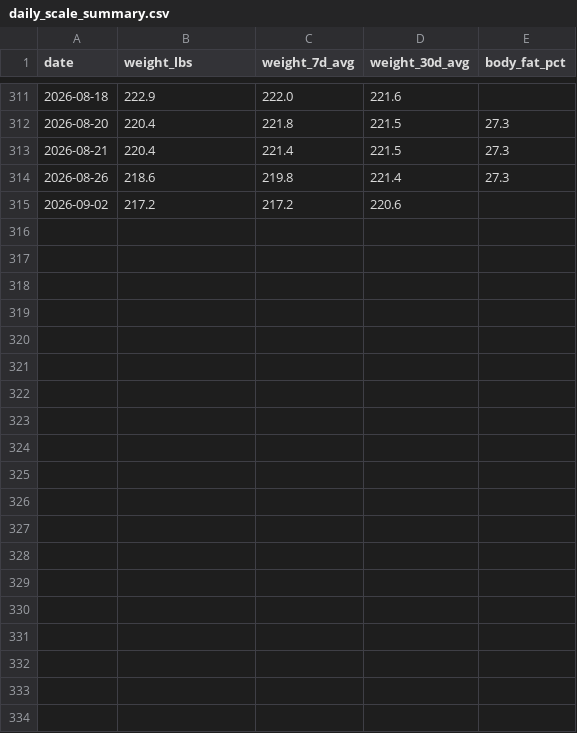
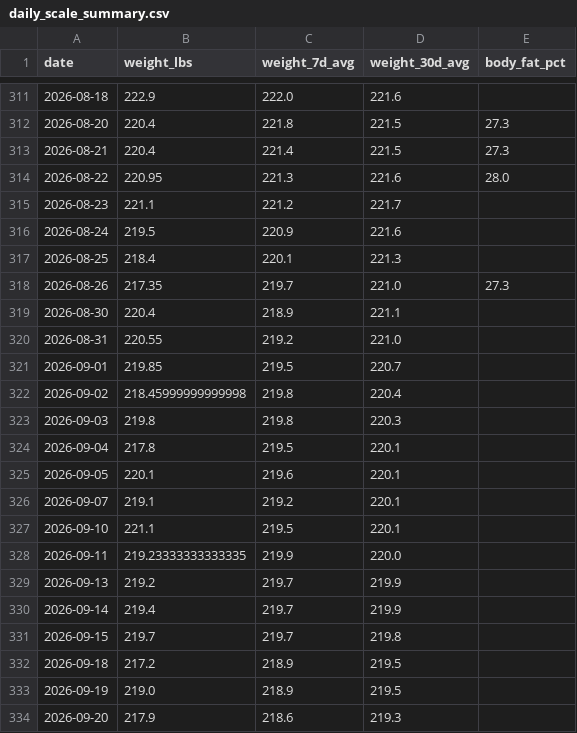
Before and after one commit to computerchipdotbiz/health-dashboard, a CSV file: daily_scale_summary.csv, drawn as a sheet; only a part is shown, gaps mark what is left out.

```diff
--- a/daily_scale_summary.csv
+++ b/daily_scale_summary.csv
@@ -313,3 +313,22 @@ date,weight_lbs,weight_7d_avg,weight_30d_avg,body_fat_pct
 2026-08-21,220.4,221.4,221.5,27.3
-2026-08-26,218.6,219.8,221.4,27.3
-2026-09-02,217.2,217.2,220.6,
+2026-08-22,220.95,221.3,221.6,28.0
+2026-08-23,221.1,221.2,221.7,
+2026-08-24,219.5,220.9,221.6,
+2026-08-25,218.4,220.1,221.3,
+2026-08-26,217.35,219.7,221.0,27.3
+2026-08-30,220.4,218.9,221.1,
+2026-08-31,220.55,219.2,221.0,
+2026-09-01,219.85,219.5,220.7,
+2026-09-02,218.45999999999998,219.8,220.4,
+2026-09-03,219.8,219.8,220.3,
+2026-09-04,217.8,219.5,220.1,
+2026-09-05,220.1,219.6,220.1,
+2026-09-07,219.1,219.2,220.1,
+2026-09-10,221.1,219.5,220.1,
+2026-09-11,219.23333333333335,219.9,220.0,
+2026-09-13,219.2,219.7,219.9,
+2026-09-14,219.4,219.7,219.9,
+2026-09-15,219.7,219.7,219.8,
+2026-09-18,217.2,218.9,219.5,
+2026-09-19,219.0,218.9,219.5,
+2026-09-20,217.9,218.6,219.3,
```
Also changed, not shown: clean_body_fat_history.csv, clean_weight_history.csv, 7 other files.
